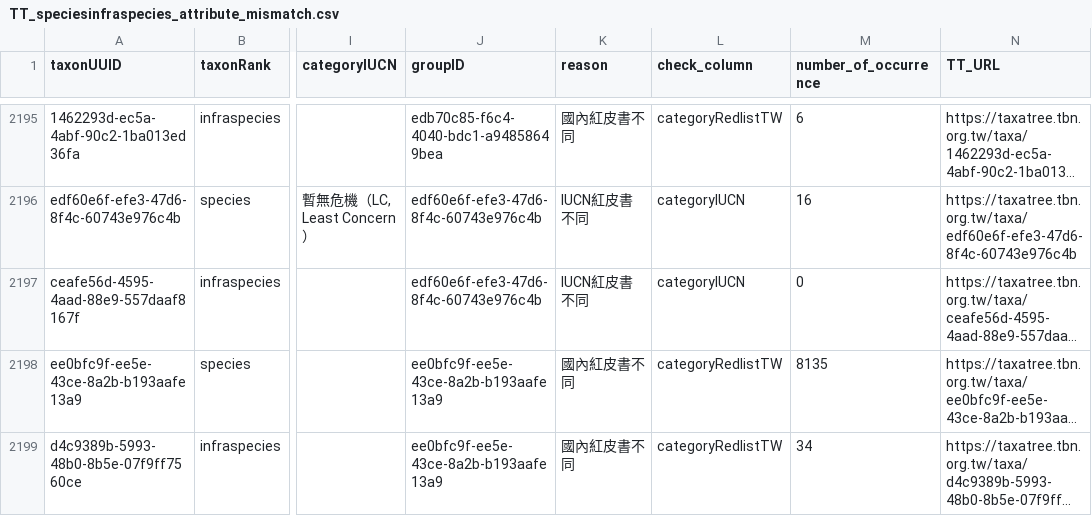
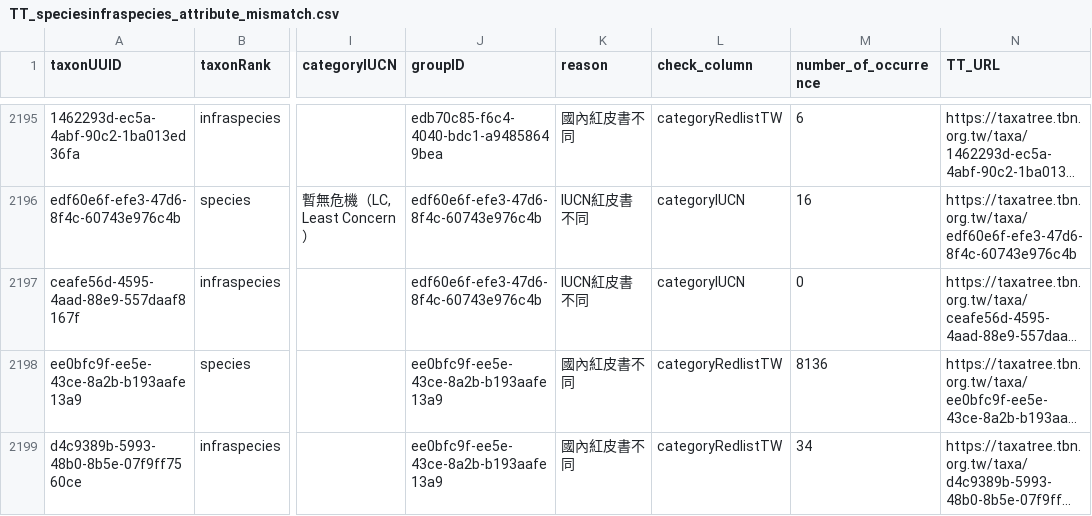
Before and after one commit to TBNworkGroup/Specieslist_Validation_Dashboard, a CSV file: data/output/TT_speciesinfraspecies_attribute_mismatch.csv, drawn as a sheet; only a part is shown, gaps mark what is left out; long unchanged cells end in …; the diff covers the shown part only; the diff names each change by its address in the sheet, - before the commit and + after, or states it on an @@ line.

```diff
--- a/data/output/TT_speciesinfraspecies_attribute_mismatch.csv
+++ b/data/output/TT_speciesinfraspecies_attribute_mismatch.csv
-M2198 (number_of_occurrence): 8135
+M2198 (number_of_occurrence): 8136
```
Also changed, not shown: 83 edited cells elsewhere in this file, data/output/TT_duplicates_result.csv, 5 other files.
